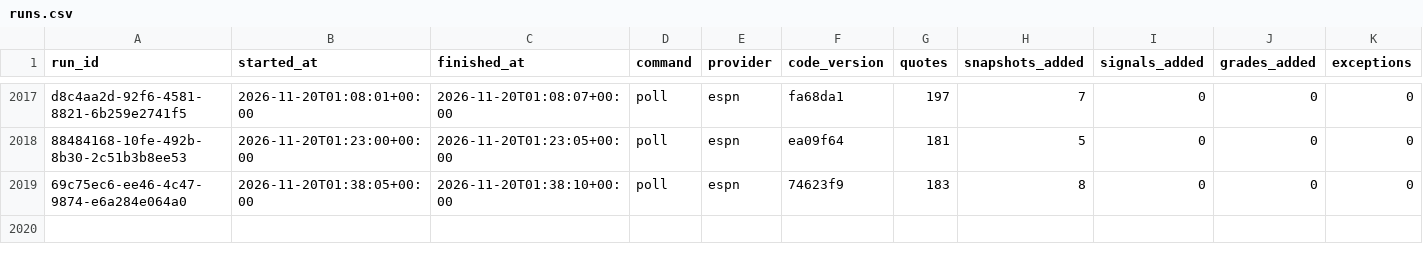
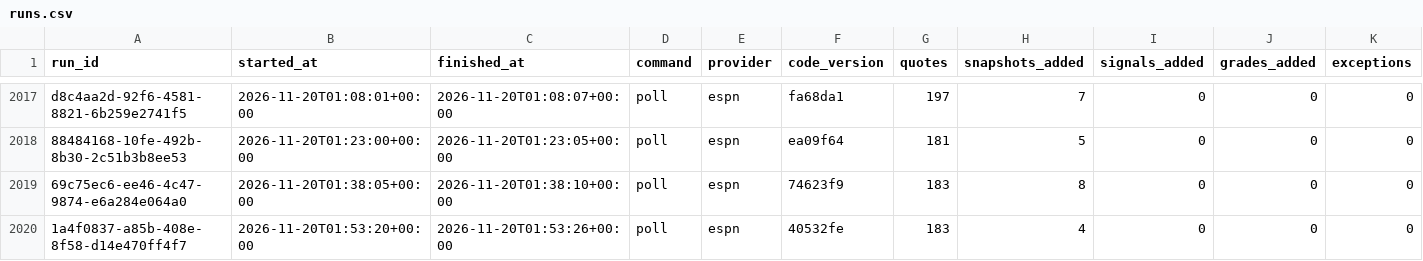
Before and after one commit to EdgeCash/Atlas, a CSV file: tracking/runs.csv, drawn as a sheet; only a part is shown, gaps mark what is left out; rows hold the shown columns only; the diff names each change by its address in the sheet, - before the commit and + after, or states it on an @@ line.

```diff
--- a/tracking/runs.csv
+++ b/tracking/runs.csv
+row 2020: 1a4f0837-a85b-408e-8f58-d14e470ff4f7 | 2026-11-20T01:53:20+00:00 | 2026-11-20T01:53:26+00:00 | poll | espn | 40532fe | 183 | 4 | 0 | 0 | 0
```
Also changed, not shown: tracking/card_grades.csv, tracking/games.csv, 11 other files.
